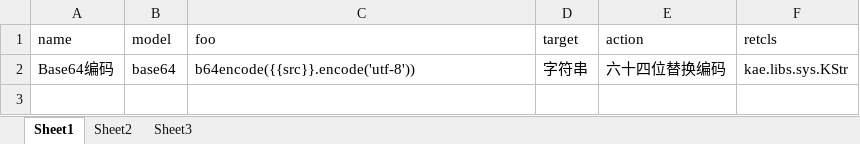
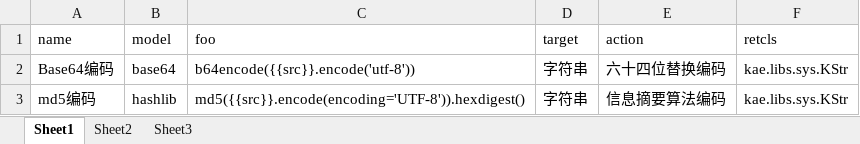
Before and after one commit to hotlinv/kaelang, an Excel workbook: 训练语料/编码意图.xlsx, sheet Sheet1, drawn as a sheet; values as stored, in another font and other column widths than the file's, no borders; the diff names each change by its address in the sheet, - before the commit and + after, or states it on an @@ line.

```diff
--- a/训练语料/编码意图.xlsx (sheet Sheet1)
+++ b/训练语料/编码意图.xlsx (sheet Sheet1)
+row 3: md5编码 | hashlib | md5({{src}}.encode(encoding='UTF-8')).hexdigest() | 字符串 | 信息摘要算法编码 | kae.libs.sys.KStr
```
Also changed, not shown: 4 other files.
